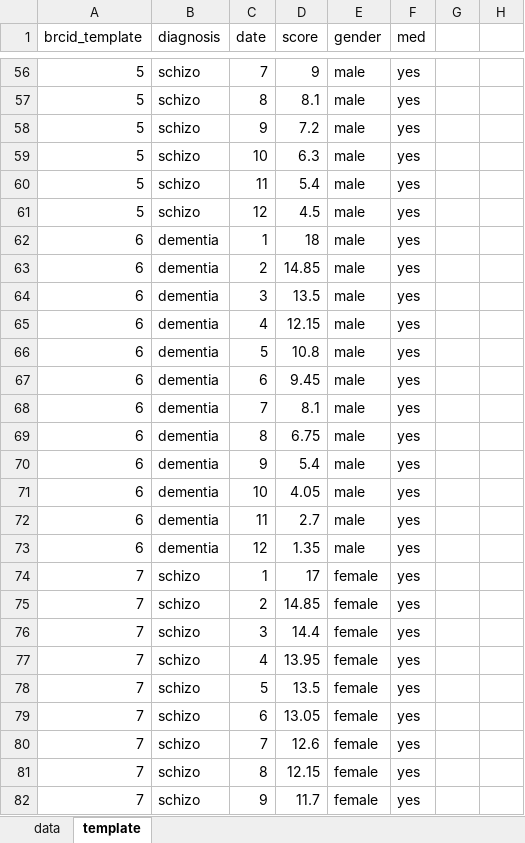
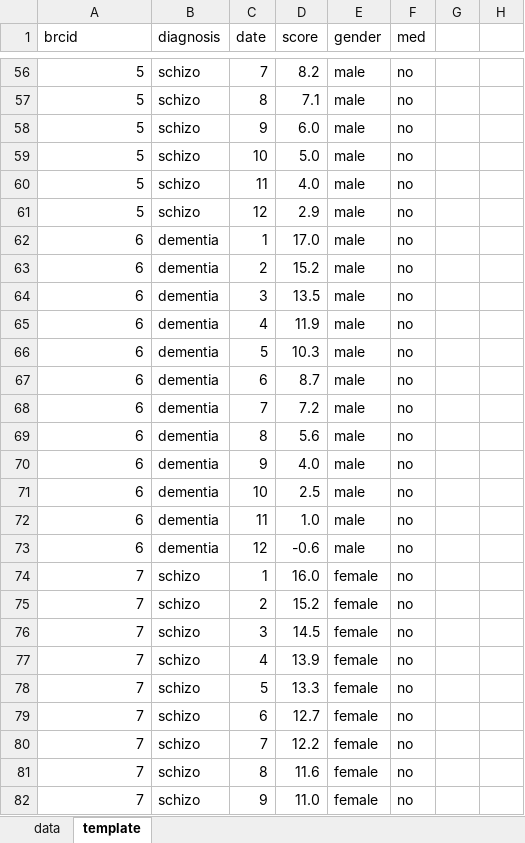
Before and after one commit to KCLaurelie/prometheus, an Excel workbook: longitudinal_modelling/trajectories_synthetic.xlsx, sheet template, drawn as a sheet; only a part is shown, gaps mark what is left out; values as stored, in another font and other column widths than the file's, no borders; conditional formats not drawn; the diff covers the shown part only; the diff names each change by its address in the sheet, - before the commit and + after, or states it on an @@ line.

```diff
--- a/longitudinal_modelling/trajectories_synthetic.xlsx (sheet template)
+++ b/longitudinal_modelling/trajectories_synthetic.xlsx (sheet template)
-A1: brcid_template
+A1: brcid
-D56 (score): 9
+D56 (score): 8.2
-F56:F82 (med): yes
+F56:F82 (med): no
-D57 (score): 8.1
+D57 (score): 7.1
-D58 (score): 7.2
+D58 (score): 6.0
-D59 (score): 6.3
+D59 (score): 5.0
-D60 (score): 5.4
+D60 (score): 4.0
-D61 (score): 4.5
+D61 (score): 2.9
-D62 (score): 18
+D62 (score): 17.0
-D63 (score): 14.85
+D63 (score): 15.2
-D65 (score): 12.15
+D65 (score): 11.9
-D66 (score): 10.8
+D66 (score): 10.3
-D67 (score): 9.45
+D67 (score): 8.7
-D68 (score): 8.1
+D68 (score): 7.2
-D69 (score): 6.75
+D69 (score): 5.6
-D70 (score): 5.4
+D70 (score): 4.0
-D71 (score): 4.05
+D71 (score): 2.5
-D72 (score): 2.7
+D72 (score): 1.0
-D73 (score): 1.35
+D73 (score): -0.6
-D74 (score): 17
+D74 (score): 16.0
-D75 (score): 14.85
+D75 (score): 15.2
-D76 (score): 14.4
+D76 (score): 14.5
-D77 (score): 13.95
+D77 (score): 13.9
-D78 (score): 13.5
+D78 (score): 13.3
-D79 (score): 13.05
+D79 (score): 12.7
-D80 (score): 12.6
+D80 (score): 12.2
-D81 (score): 12.15
+D81 (score): 11.6
-D82 (score): 11.7
+D82 (score): 11.0
```
Also changed, not shown: 138 edited cells elsewhere in this sheet, sheet data, formulas that keep their value.
